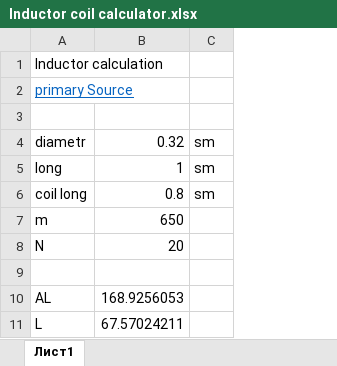
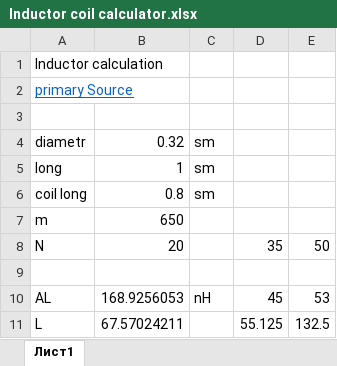
Before and after one commit to mcSimoffa/nRF51_BLE_nucleometer, an Excel workbook: Circuit/Inductor coil calculator.xlsx, sheet Лист1, drawn as a sheet; values as stored, in another font and other column widths than the file's, no borders; the diff names each change by its address in the sheet, - before the commit and + after, or states it on an @@ line.

```diff
--- a/Circuit/Inductor coil calculator.xlsx (sheet Лист1)
+++ b/Circuit/Inductor coil calculator.xlsx (sheet Лист1)
+column D, rows 8-11: 35 |  | 45 | 55.125
+column E, rows 8-11: 50 |  | 53 | 132.5
-C10: (empty)
+C10: nH
```
Also changed, not shown: Circuit/DD_DC_discontinous mode calculator.xlsx, 5 other files.
